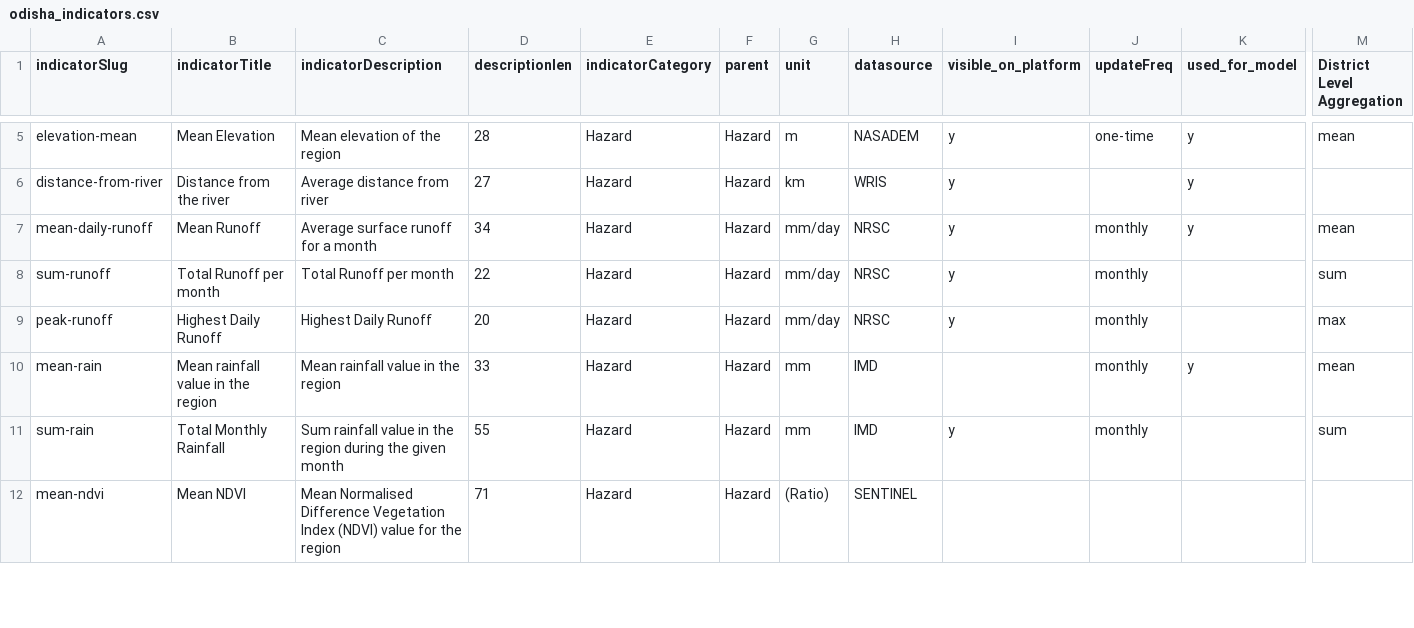
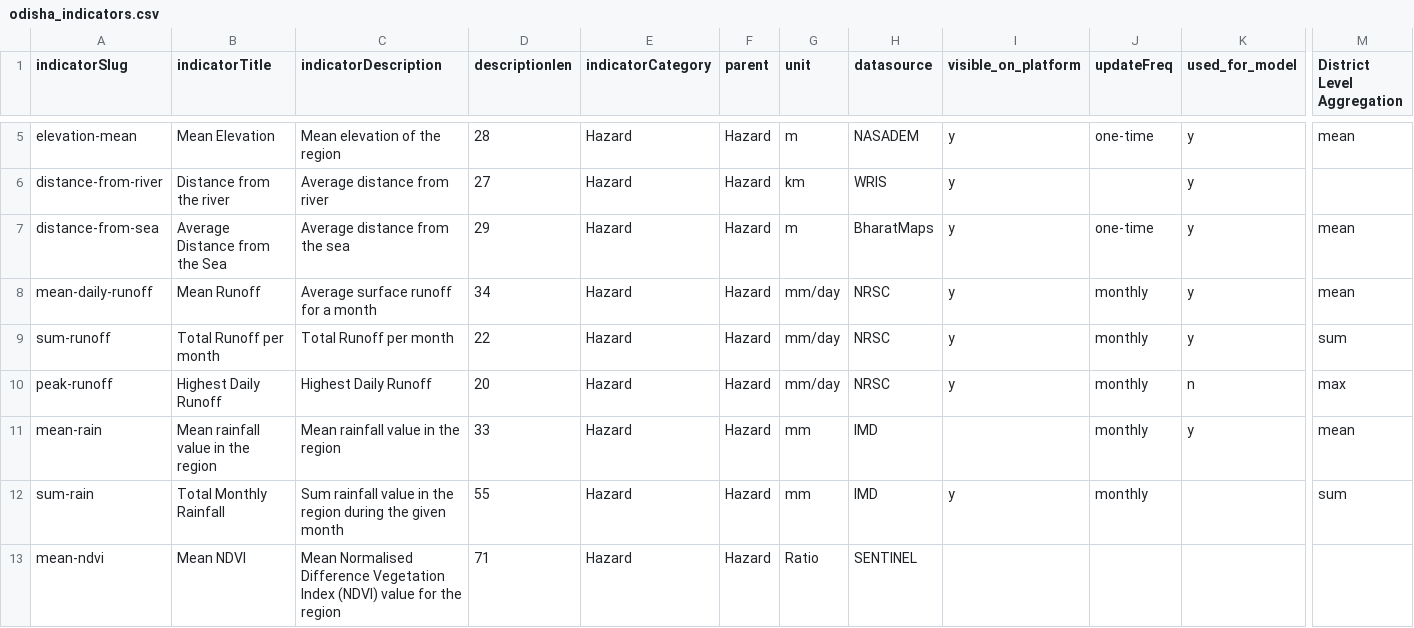
Before and after one commit to CivicDataLab/IDS-DRR-Data-Management, a CSV file: layer/assets/indicators/odisha_indicators.csv, drawn as a sheet; only a part is shown, gaps mark what is left out; addresses are those after the commit; rows hold the shown columns only; the diff covers the shown part only; the diff names each change by its address in the sheet, - before the commit and + after, or states it on an @@ line.

Commit message:
Update Odisha Data

```diff
--- a/layer/assets/indicators/odisha_indicators.csv
+++ b/layer/assets/indicators/odisha_indicators.csv
+row 7: distance-from-sea | Average Distance from the Sea | Average distance from the sea | 29 | Hazard | Hazard | m | BharatMaps | y | one-time | y | mean
-K9 (used_for_model): (empty)
+K9 (used_for_model): y
-K10 (used_for_model): (empty)
+K10 (used_for_model): n
-G13 (unit): (Ratio)
+G13 (unit): Ratio
```
Also changed, not shown: 3 added rows, 12 removed rows and 15 edited cells elsewhere in this file.
